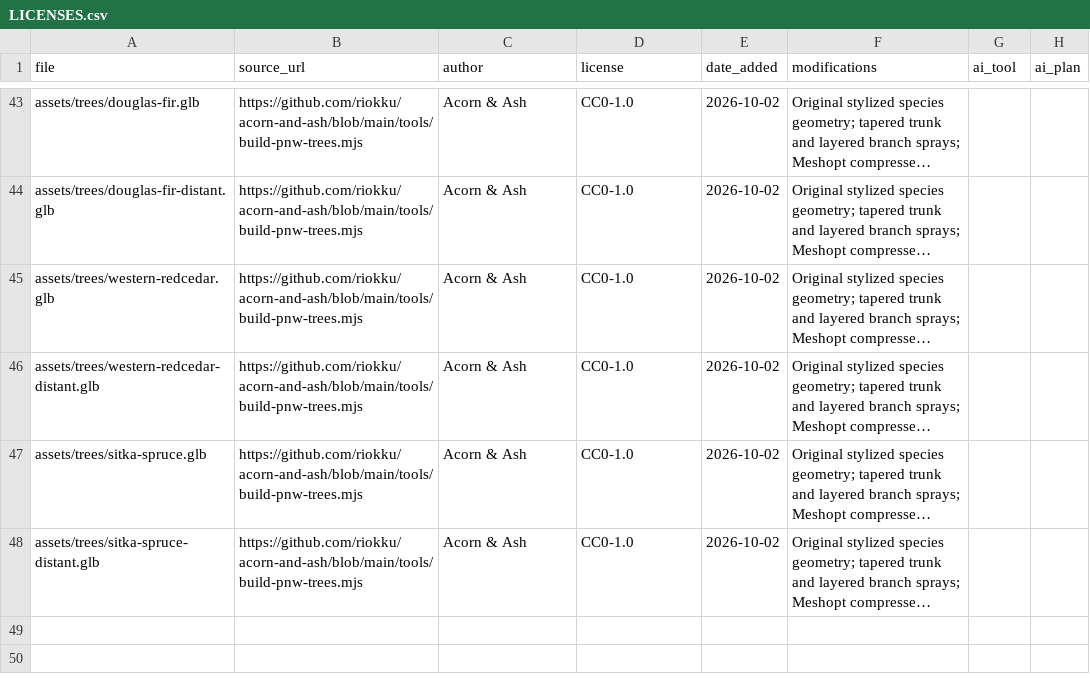
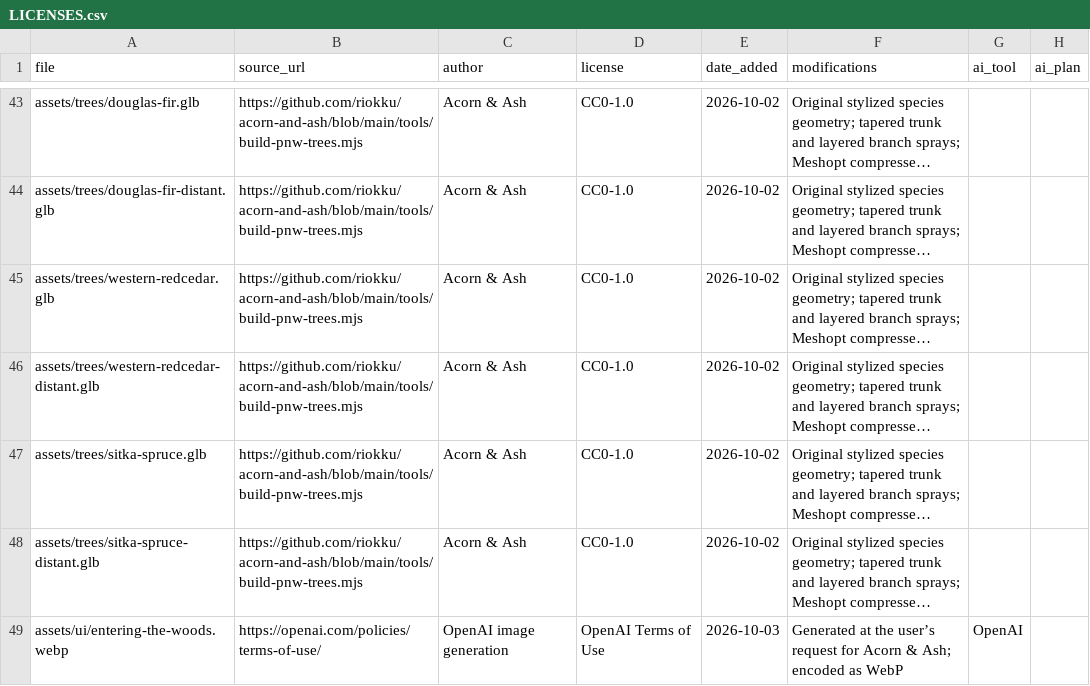
Before and after one commit to riokku/acorn-and-ash, a CSV file: assets/LICENSES.csv, drawn as a sheet; only a part is shown, gaps mark what is left out; long unchanged cells end in …; the diff names each change by its address in the sheet, - before the commit and + after, or states it on an @@ line.

```diff
--- a/assets/LICENSES.csv
+++ b/assets/LICENSES.csv
+row 49: assets/ui/entering-the-woods.webp | https://openai.com/policies/terms-of-use/ | OpenAI image generation | OpenAI Terms of Use | 2026-10-03 | Generated at the user’s request for Acorn & Ash; encoded as WebP | OpenAI
```
Also changed, not shown: 32 other files.
